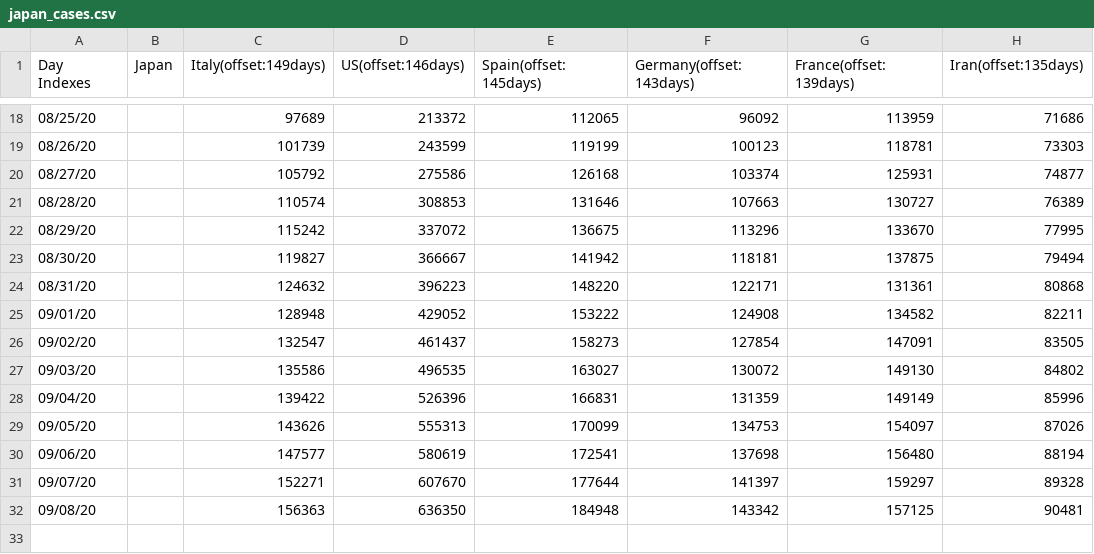
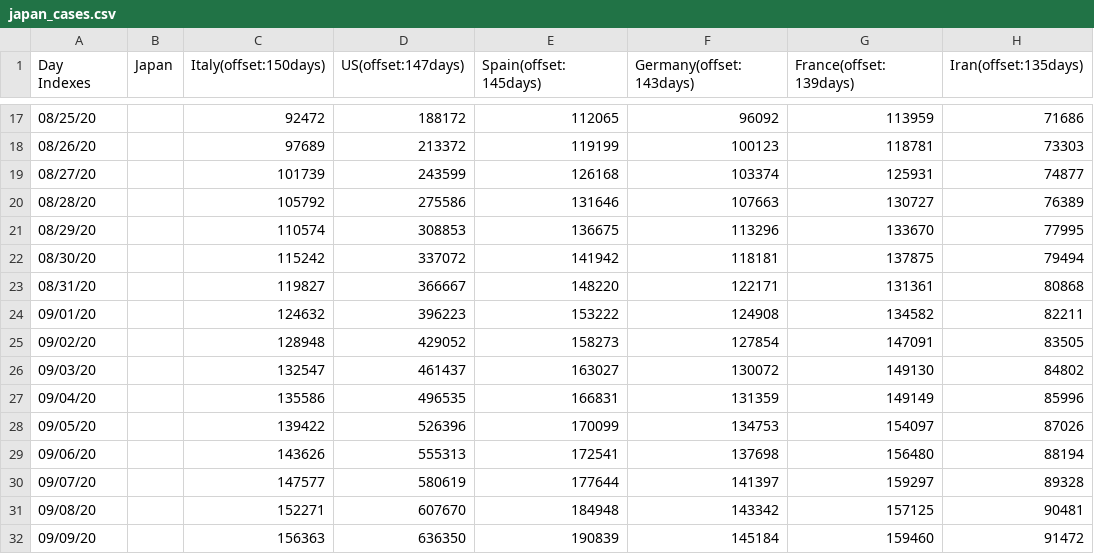
Before and after one commit to kmdsbng/COVID-19, a CSV file: converted_data/japan_cases.csv, drawn as a sheet; only a part is shown, gaps mark what is left out; the diff covers the shown part only.

```diff
--- a/converted_data/japan_cases.csv
+++ b/converted_data/japan_cases.csv
@@ -1 +1 @@
-Day Indexes,Japan,Italy(offset:149days),US(offset:146days),Spain(offset:145days),Germany(offset:143days),France(offset:139days),Iran(offset:135days)
+Day Indexes,Japan,Italy(offset:150days),US(offset:147days),Spain(offset:145days),Germany(offset:143days),France(offset:139days),Iran(offset:135days)
@@ -18,15 +17,16 @@ Day Indexes,Japan,Italy(offset:149days),US(offset:146days),Spain(offset:145days)
-08/25/20,,97689,213372,112065,96092,113959,71686
-08/26/20,,101739,243599,119199,100123,118781,73303
-08/27/20,,105792,275586,126168,103374,125931,74877
-08/28/20,,110574,308853,131646,107663,130727,76389
-08/29/20,,115242,337072,136675,113296,133670,77995
-08/30/20,,119827,366667,141942,118181,137875,79494
-08/31/20,,124632,396223,148220,122171,131361,80868
-09/01/20,,128948,429052,153222,124908,134582,82211
-09/02/20,,132547,461437,158273,127854,147091,83505
-09/03/20,,135586,496535,163027,130072,149130,84802
-09/04/20,,139422,526396,166831,131359,149149,85996
-09/05/20,,143626,555313,170099,134753,154097,87026
-09/06/20,,147577,580619,172541,137698,156480,88194
-09/07/20,,152271,607670,177644,141397,159297,89328
-09/08/20,,156363,636350,184948,143342,157125,90481
+08/25/20,,92472,188172,112065,96092,113959,71686
+08/26/20,,97689,213372,119199,100123,118781,73303
+08/27/20,,101739,243599,126168,103374,125931,74877
+08/28/20,,105792,275586,131646,107663,130727,76389
+08/29/20,,110574,308853,136675,113296,133670,77995
+08/30/20,,115242,337072,141942,118181,137875,79494
+08/31/20,,119827,366667,148220,122171,131361,80868
+09/01/20,,124632,396223,153222,124908,134582,82211
+09/02/20,,128948,429052,158273,127854,147091,83505
+09/03/20,,132547,461437,163027,130072,149130,84802
+09/04/20,,135586,496535,166831,131359,149149,85996
+09/05/20,,139422,526396,170099,134753,154097,87026
+09/06/20,,143626,555313,172541,137698,156480,88194
+09/07/20,,147577,580619,177644,141397,159297,89328
+09/08/20,,152271,607670,184948,143342,157125,90481
+09/09/20,,156363,636350,190839,145184,159460,91472
```
Also changed, not shown: 1 removed row and 31 edited cells elsewhere in this file.
